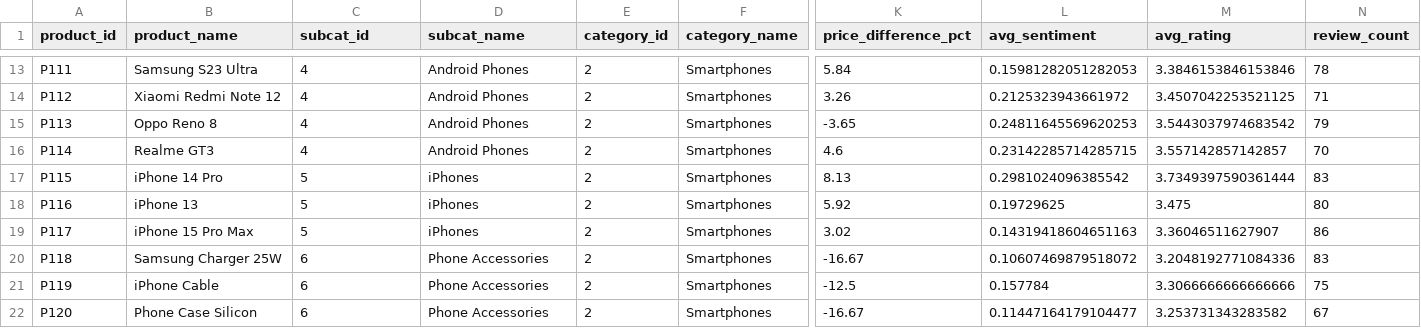
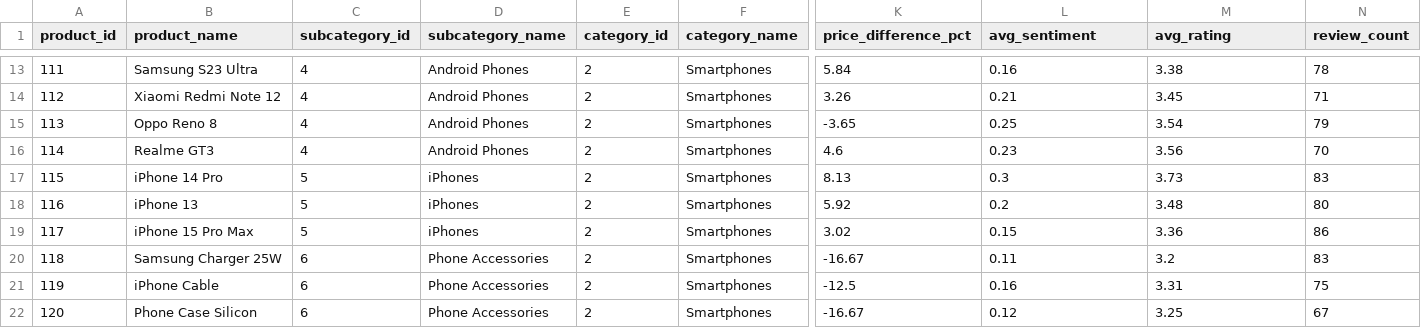
Before and after one commit to khaoulamerah/TechStore, a CSV file: src/Data/transformed/dim_product.csv, drawn as a sheet; only a part is shown, gaps mark what is left out; the diff covers the shown part only; the diff names each change by its address in the sheet, - before the commit and + after, or states it on an @@ line.

```diff
--- a/src/Data/transformed/dim_product.csv
+++ b/src/Data/transformed/dim_product.csv
-C1: subcat_id
+C1: subcategory_id
-D1: subcat_name
+D1: subcategory_name
-A13 (product_id): P111
+A13 (product_id): 111
-L13 (avg_sentiment): 0.15981282051282053
+L13 (avg_sentiment): 0.16
-M13 (avg_rating): 3.3846153846153846
+M13 (avg_rating): 3.38
-A14 (product_id): P112
+A14 (product_id): 112
-L14 (avg_sentiment): 0.2125323943661972
+L14 (avg_sentiment): 0.21
-M14 (avg_rating): 3.4507042253521125
+M14 (avg_rating): 3.45
-A15 (product_id): P113
+A15 (product_id): 113
-L15 (avg_sentiment): 0.24811645569620253
+L15 (avg_sentiment): 0.25
-M15 (avg_rating): 3.5443037974683542
+M15 (avg_rating): 3.54
-A16 (product_id): P114
+A16 (product_id): 114
-L16 (avg_sentiment): 0.23142285714285715
+L16 (avg_sentiment): 0.23
-M16 (avg_rating): 3.557142857142857
+M16 (avg_rating): 3.56
-A17 (product_id): P115
+A17 (product_id): 115
-L17 (avg_sentiment): 0.2981024096385542
+L17 (avg_sentiment): 0.3
-M17 (avg_rating): 3.7349397590361444
+M17 (avg_rating): 3.73
-A18 (product_id): P116
+A18 (product_id): 116
-L18 (avg_sentiment): 0.19729625
+L18 (avg_sentiment): 0.2
-M18 (avg_rating): 3.475
+M18 (avg_rating): 3.48
-A19 (product_id): P117
+A19 (product_id): 117
-L19 (avg_sentiment): 0.14319418604651163
+L19 (avg_sentiment): 0.15
-M19 (avg_rating): 3.36046511627907
+M19 (avg_rating): 3.36
-A20 (product_id): P118
+A20 (product_id): 118
-L20 (avg_sentiment): 0.10607469879518072
+L20 (avg_sentiment): 0.11
-M20 (avg_rating): 3.2048192771084336
+M20 (avg_rating): 3.2
-A21 (product_id): P119
+A21 (product_id): 119
-L21 (avg_sentiment): 0.157784
+L21 (avg_sentiment): 0.16
-M21 (avg_rating): 3.3066666666666666
+M21 (avg_rating): 3.31
-A22 (product_id): P120
+A22 (product_id): 120
-L22 (avg_sentiment): 0.11447164179104477
+L22 (avg_sentiment): 0.12
-M22 (avg_rating): 3.253731343283582
+M22 (avg_rating): 3.25
```
Also changed, not shown: 82 edited cells elsewhere in this file, src/Data/transformed/Dim_Customer.csv, src/Data/transformed/Dim_Store.csv, 19 other files.
